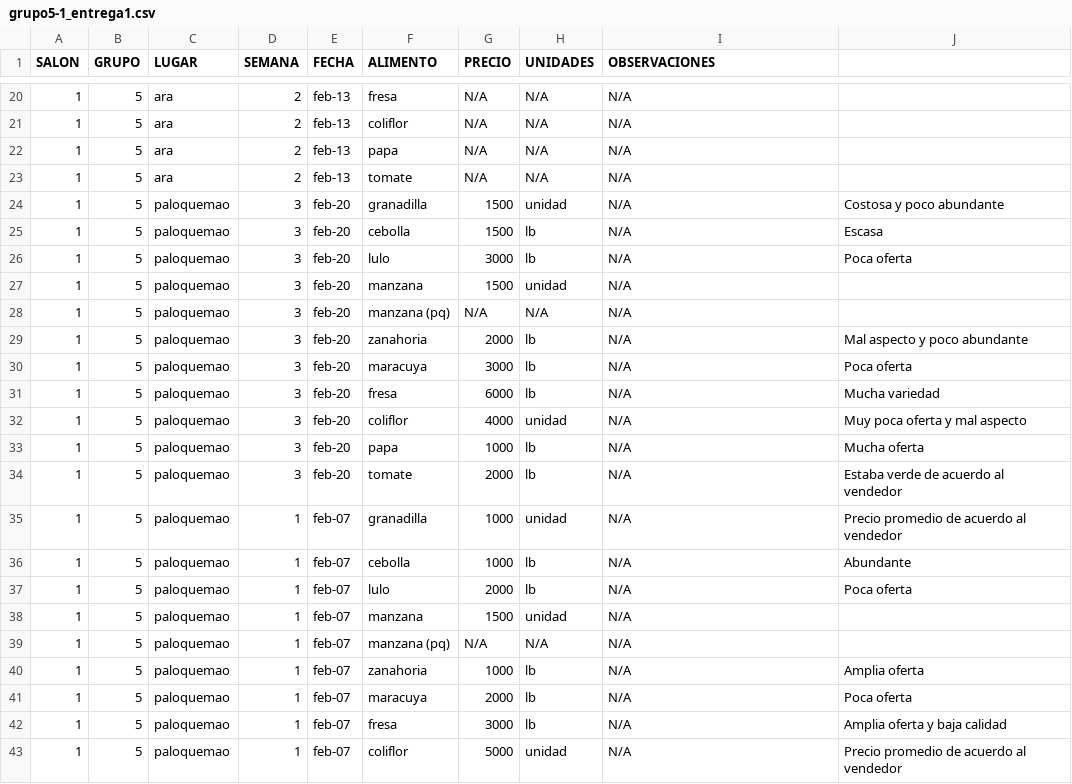
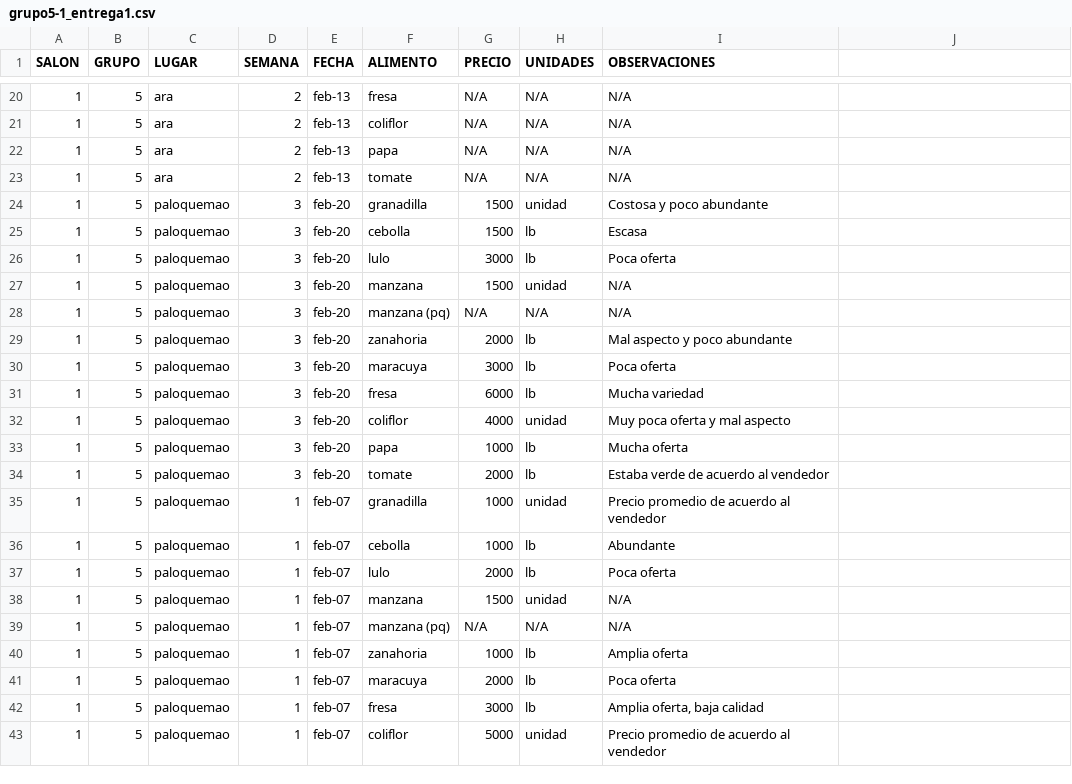
Before and after one commit to agonzalezr00/metrics2020, a CSV file: grupo5-1_entrega1.csv, drawn as a sheet; only a part is shown, gaps mark what is left out; the diff covers the shown part only.

Commit message:
Add files via upload

```diff
--- a/grupo5-1_entrega1.csv
+++ b/grupo5-1_entrega1.csv
@@ -24,3 +24,3 @@ SALON;GRUPO;LUGAR;SEMANA;FECHA;ALIMENTO;PRECIO;UNIDADES;OBSERVACIONES;
-1;5;paloquemao;3;feb-20;granadilla;1500;unidad;N/A;Costosa y poco abundante
-1;5;paloquemao;3;feb-20;cebolla ;1500;lb;N/A;Escasa
-1;5;paloquemao;3;feb-20;lulo;3000;lb;N/A;Poca oferta
+1;5;paloquemao;3;feb-20;granadilla;1500;unidad;Costosa y poco abundante
+1;5;paloquemao;3;feb-20;cebolla ;1500;lb;Escasa
+1;5;paloquemao;3;feb-20;lulo;3000;lb;Poca oferta
@@ -29,9 +29,9 @@ SALON;GRUPO;LUGAR;SEMANA;FECHA;ALIMENTO;PRECIO;UNIDADES;OBSERVACIONES;
-1;5;paloquemao;3;feb-20;zanahoria;2000;lb;N/A;Mal aspecto y poco abundante
-1;5;paloquemao;3;feb-20;maracuya;3000;lb;N/A;Poca oferta
-1;5;paloquemao;3;feb-20;fresa;6000;lb;N/A;Mucha variedad
-1;5;paloquemao;3;feb-20;coliflor;4000;unidad;N/A;Muy poca oferta y mal aspecto
-1;5;paloquemao;3;feb-20;papa;1000;lb;N/A;Mucha oferta
-1;5;paloquemao;3;feb-20;tomate;2000;lb;N/A;Estaba verde de acuerdo al vendedor
-1;5;paloquemao;1;feb-07;granadilla;1000;unidad;N/A;Precio promedio de acuerdo al vendedor
-1;5;paloquemao;1;feb-07;cebolla ;1000;lb;N/A;Abundante
-1;5;paloquemao;1;feb-07;lulo;2000;lb;N/A;Poca oferta
+1;5;paloquemao;3;feb-20;zanahoria;2000;lb;Mal aspecto y poco abundante
+1;5;paloquemao;3;feb-20;maracuya;3000;lb;Poca oferta
+1;5;paloquemao;3;feb-20;fresa;6000;lb;Mucha variedad
+1;5;paloquemao;3;feb-20;coliflor;4000;unidad;Muy poca oferta y mal aspecto
+1;5;paloquemao;3;feb-20;papa;1000;lb;Mucha oferta
+1;5;paloquemao;3;feb-20;tomate;2000;lb;Estaba verde de acuerdo al vendedor
+1;5;paloquemao;1;feb-07;granadilla;1000;unidad;Precio promedio de acuerdo al vendedor
+1;5;paloquemao;1;feb-07;cebolla ;1000;lb;Abundante
+1;5;paloquemao;1;feb-07;lulo;2000;lb;Poca oferta
@@ -40,4 +40,4 @@ SALON;GRUPO;LUGAR;SEMANA;FECHA;ALIMENTO;PRECIO;UNIDADES;OBSERVACIONES;
-1;5;paloquemao;1;feb-07;zanahoria;1000;lb;N/A;Amplia oferta
-1;5;paloquemao;1;feb-07;maracuya;2000;lb;N/A;Poca oferta
-1;5;paloquemao;1;feb-07;fresa;3000;lb;N/A;Amplia oferta y baja calidad
-1;5;paloquemao;1;feb-07;coliflor;5000;unidad;N/A;Precio promedio de acuerdo al vendedor
+1;5;paloquemao;1;feb-07;zanahoria;1000;lb;Amplia oferta
+1;5;paloquemao;1;feb-07;maracuya;2000;lb;Poca oferta
+1;5;paloquemao;1;feb-07;fresa;3000;lb;Amplia oferta, baja calidad
+1;5;paloquemao;1;feb-07;coliflor;5000;unidad;Precio promedio de acuerdo al vendedor
```
Also changed, not shown: 4 edited cells elsewhere in this file.
